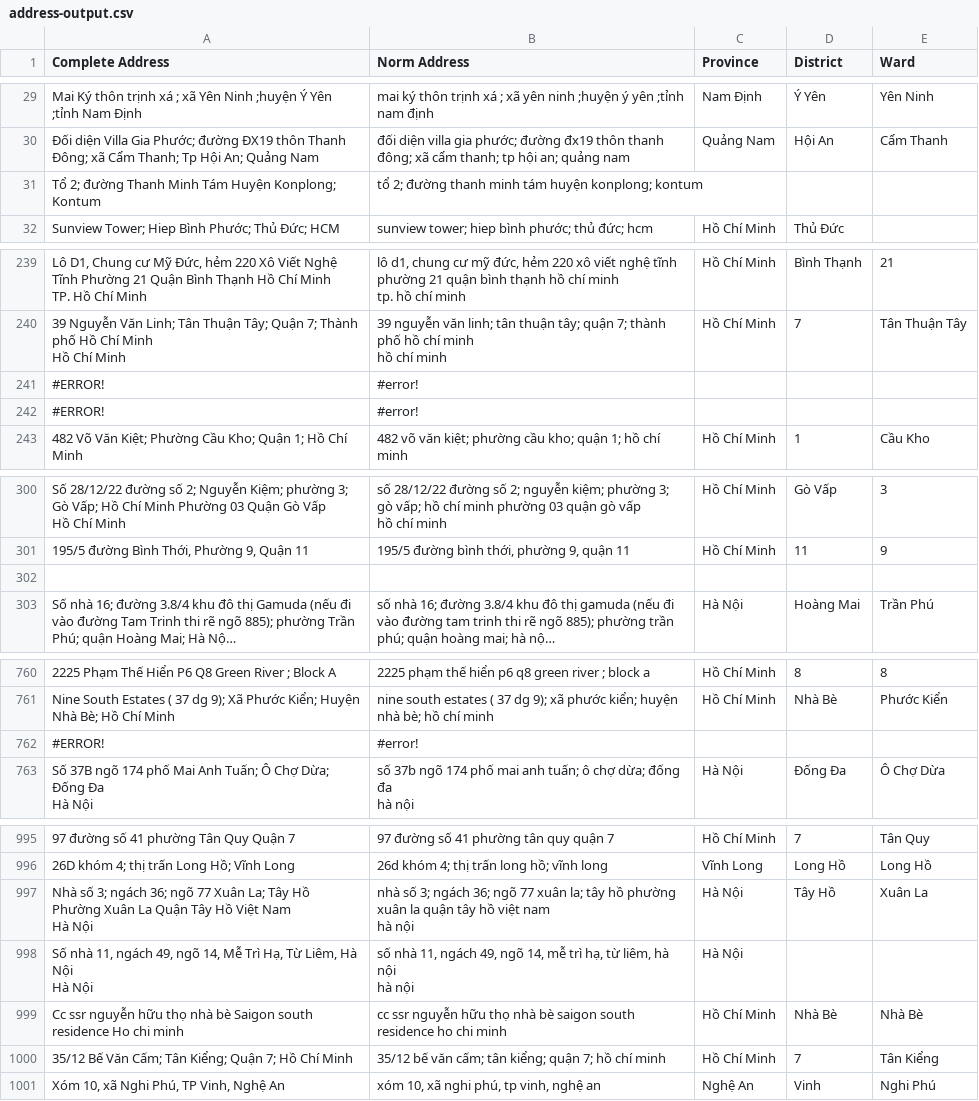
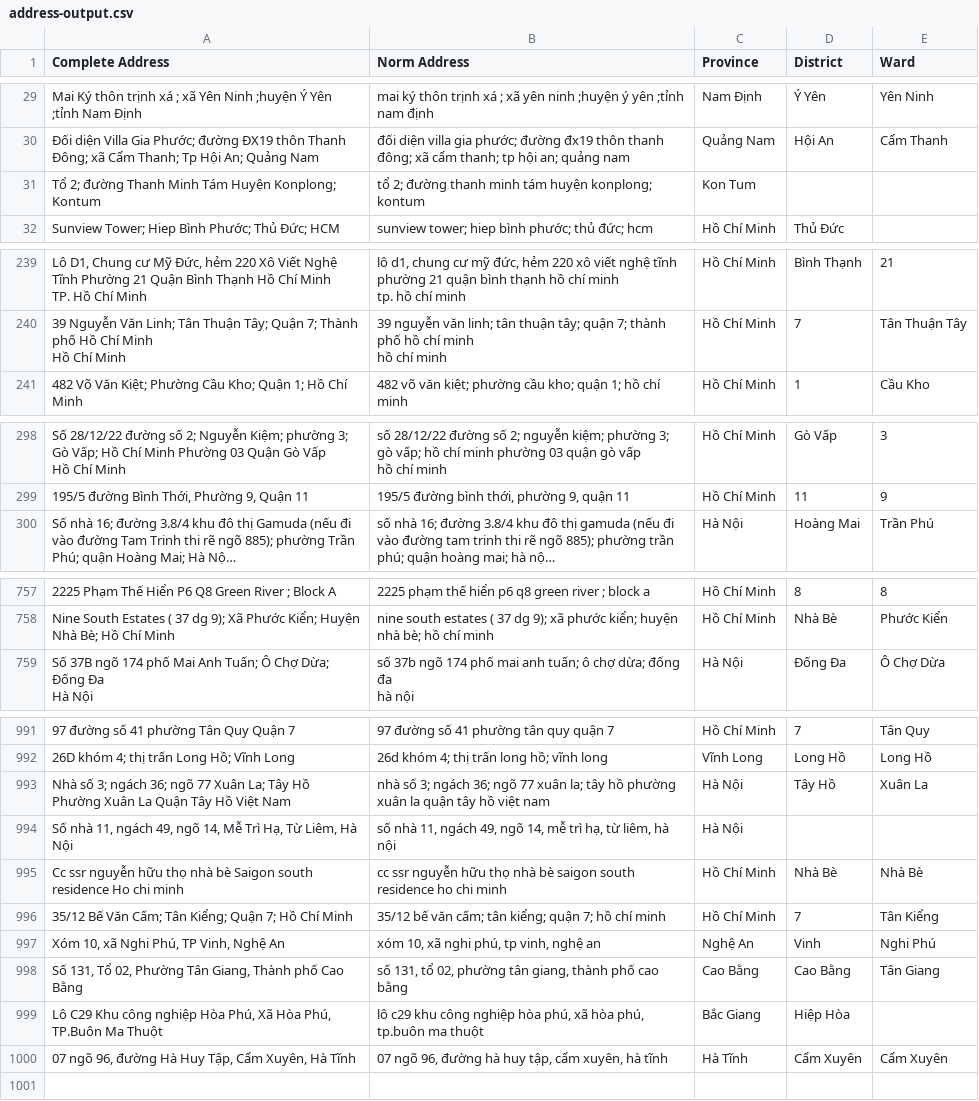
Before and after one commit to MarcusLe02/data-science, a CSV file: vietnam_address_parsing/address-output.csv, drawn as a sheet; only a part is shown, gaps mark what is left out; long unchanged cells end in …; removed rows and columns are numbered as before the commit, all else as after; ↵ is a line break in a cell; the diff names each change by its address in the sheet, - before the commit and + after, or states it on an @@ line.

Commit message:
remove blank raw address

```diff
--- a/vietnam_address_parsing/address-output.csv
+++ b/vietnam_address_parsing/address-output.csv
-C31 (Province): (empty)
+C31 (Province): Kon Tum
-row 241: #ERROR! | #error!
-row 242: #ERROR! | #error!
-row 302: (empty)
-row 762: #ERROR! | #error!
-A993 (Complete Address): …Việt Nam ↵ Hà Nội
+A993 (Complete Address): …Việt Nam
-B993 (Norm Address): …việt nam ↵ hà nội
+B993 (Norm Address): …việt nam
-A994 (Complete Address): …Hà Nội ↵ Hà Nội
+A994 (Complete Address): …Hà Nội
-B994 (Norm Address): …hà nội ↵ hà nội
+B994 (Norm Address): …hà nội
+row 998: Số 131, Tổ 02, Phường Tân Giang, Thành phố Cao Bằng | số 131, tổ 02, phường tân giang, thành phố cao bằng | Cao Bằng | Cao Bằng | Tân Giang
+row 999: Lô C29 Khu công nghiệp Hòa Phú, Xã Hòa Phú, TP.Buôn Ma Thuột | lô c29 khu công nghiệp hòa phú, xã hòa phú, tp.buôn ma thuột | Bắc Giang | Hiệp Hòa
+row 1000: 07 ngõ 96, đường Hà Huy Tập, Cẩm Xuyên, Hà Tĩnh | 07 ngõ 96, đường hà huy tập, cẩm xuyên, hà tĩnh | Hà Tĩnh | Cẩm Xuyên | Cẩm Xuyên
```
Also changed, not shown: vietnam_address_parsing/raw-address-input.csv, 1 other file.
